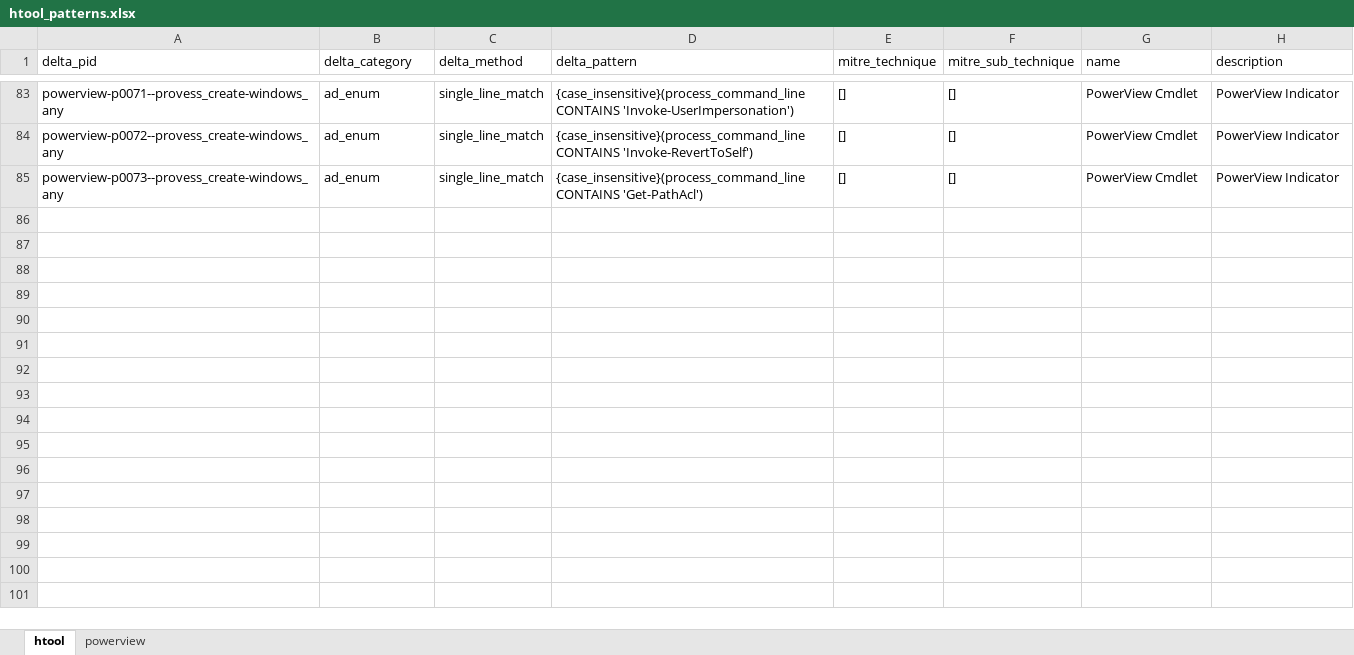
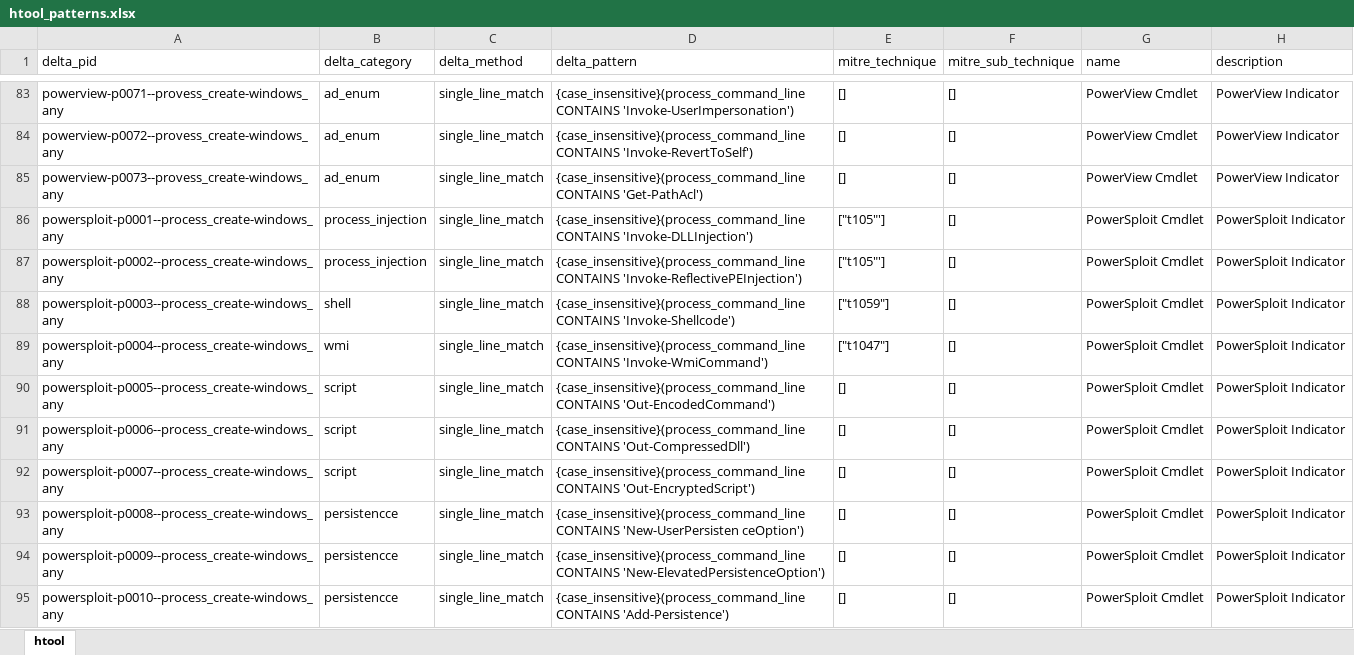
Before and after one commit to harveywargo2/h2w-delta, an Excel workbook: delta2/lib/htool/htool_patterns.xlsx, sheet htool, drawn as a sheet; only a part is shown, gaps mark what is left out; values as stored, in another font and other column widths than the file's, no borders; table styles not drawn; the diff covers the shown part only; the diff names each change by its address in the sheet, - before the commit and + after, or states it on an @@ line.

```diff
--- a/delta2/lib/htool/htool_patterns.xlsx (sheet htool)
+++ b/delta2/lib/htool/htool_patterns.xlsx (sheet htool)
-sheet tab: powerview
+row 86: powersploit-p0001--process_create-windows_any | process_injection | single_line_match | {case_insensitive}(process_command_line CONTAINS 'Invoke-DLLInjection') | ["t105"'] | [] | PowerSploit Cmdlet | PowerSploit Indicator
+row 87: powersploit-p0002--process_create-windows_any | process_injection | single_line_match | {case_insensitive}(process_command_line CONTAINS 'Invoke-ReflectivePEInjection') | ["t105"'] | [] | PowerSploit Cmdlet | PowerSploit Indicator
+row 88: powersploit-p0003--process_create-windows_any | shell | single_line_match | {case_insensitive}(process_command_line CONTAINS 'Invoke-Shellcode') | ["t1059"] | [] | PowerSploit Cmdlet | PowerSploit Indicator
+row 89: powersploit-p0004--process_create-windows_any | wmi | single_line_match | {case_insensitive}(process_command_line CONTAINS 'Invoke-WmiCommand') | ["t1047"] | [] | PowerSploit Cmdlet | PowerSploit Indicator
+row 90: powersploit-p0005--process_create-windows_any | script | single_line_match | {case_insensitive}(process_command_line CONTAINS 'Out-EncodedCommand') | [] | [] | PowerSploit Cmdlet | PowerSploit Indicator
+row 91: powersploit-p0006--process_create-windows_any | script | single_line_match | {case_insensitive}(process_command_line CONTAINS 'Out-CompressedDll') | [] | [] | PowerSploit Cmdlet | PowerSploit Indicator
+row 92: powersploit-p0007--process_create-windows_any | script | single_line_match | {case_insensitive}(process_command_line CONTAINS 'Out-EncryptedScript') | [] | [] | PowerSploit Cmdlet | PowerSploit Indicator
+row 93: powersploit-p0008--process_create-windows_any | persistencce | single_line_match | {case_insensitive}(process_command_line CONTAINS 'New-UserPersisten ceOption') | [] | [] | PowerSploit Cmdlet | PowerSploit Indicator
+row 94: powersploit-p0009--process_create-windows_any | persistencce | single_line_match | {case_insensitive}(process_command_line CONTAINS 'New-ElevatedPersistenceOption') | [] | [] | PowerSploit Cmdlet | PowerSploit Indicator
+row 95: powersploit-p0010--process_create-windows_any | persistencce | single_line_match | {case_insensitive}(process_command_line CONTAINS 'Add-Persistence') | [] | [] | PowerSploit Cmdlet | PowerSploit Indicator
```
Also changed, not shown: 22 added rows and 1 edited cell elsewhere in this sheet, delta2/lib/winlol_any/winlol_any_patterns.xlsx, 2 other files.
